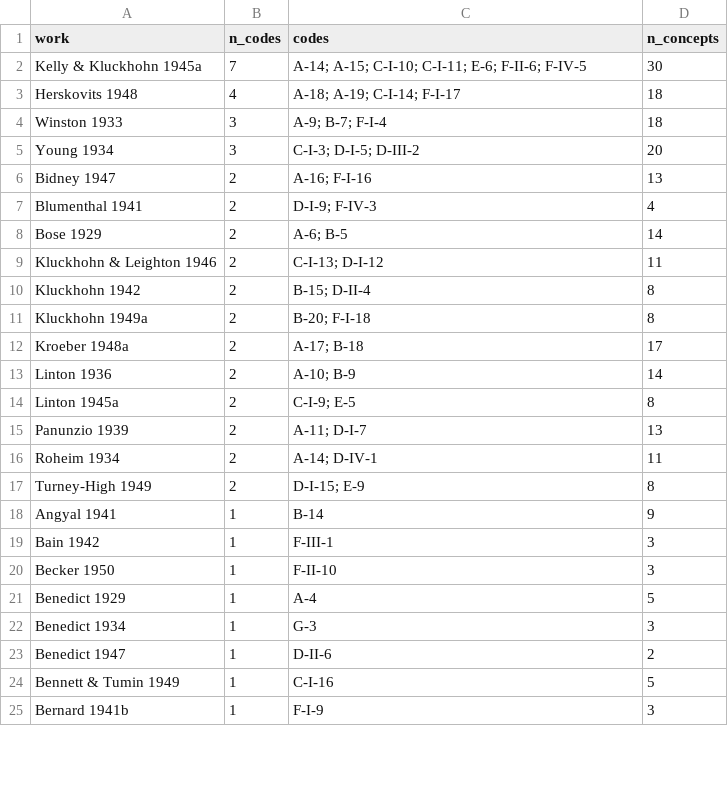
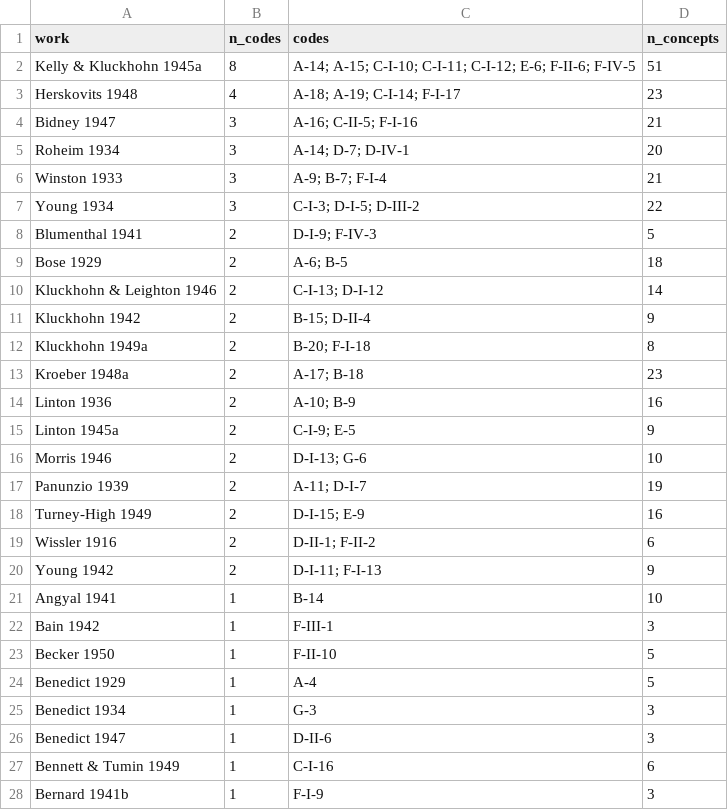
Before and after one commit to olizardo/definitions-of-culture-two-mode, a CSV file: data/kk-index-b-works.csv, drawn as a sheet; only a part is shown; the diff covers the shown part only.

```diff
--- a/data/kk-index-b-works.csv
+++ b/data/kk-index-b-works.csv
@@ -1,25 +1,28 @@
 "work","n_codes","codes","n_concepts"
-"Kelly & Kluckhohn 1945a",7,"A-14; A-15; C-I-10; C-I-11; E-6; F-II-6; F-IV-5",30
-"Herskovits 1948",4,"A-18; A-19; C-I-14; F-I-17",18
-"Winston 1933",3,"A-9; B-7; F-I-4",18
-"Young 1934",3,"C-I-3; D-I-5; D-III-2",20
-"Bidney 1947",2,"A-16; F-I-16",13
-"Blumenthal 1941",2,"D-I-9; F-IV-3",4
-"Bose 1929",2,"A-6; B-5",14
-"Kluckhohn & Leighton 1946",2,"C-I-13; D-I-12",11
-"Kluckhohn 1942",2,"B-15; D-II-4",8
+"Kelly & Kluckhohn 1945a",8,"A-14; A-15; C-I-10; C-I-11; C-I-12; E-6; F-II-6; F-IV-5",51
+"Herskovits 1948",4,"A-18; A-19; C-I-14; F-I-17",23
+"Bidney 1947",3,"A-16; C-II-5; F-I-16",21
+"Roheim 1934",3,"A-14; D-7; D-IV-1",20
+"Winston 1933",3,"A-9; B-7; F-I-4",21
+"Young 1934",3,"C-I-3; D-I-5; D-III-2",22
+"Blumenthal 1941",2,"D-I-9; F-IV-3",5
+"Bose 1929",2,"A-6; B-5",18
+"Kluckhohn & Leighton 1946",2,"C-I-13; D-I-12",14
+"Kluckhohn 1942",2,"B-15; D-II-4",9
 "Kluckhohn 1949a",2,"B-20; F-I-18",8
-"Kroeber 1948a",2,"A-17; B-18",17
-"Linton 1936",2,"A-10; B-9",14
-"Linton 1945a",2,"C-I-9; E-5",8
-"Panunzio 1939",2,"A-11; D-I-7",13
-"Roheim 1934",2,"A-14; D-IV-1",11
-"Turney-High 1949",2,"D-I-15; E-9",8
-"Angyal 1941",1,"B-14",9
+"Kroeber 1948a",2,"A-17; B-18",23
+"Linton 1936",2,"A-10; B-9",16
+"Linton 1945a",2,"C-I-9; E-5",9
+"Morris 1946",2,"D-I-13; G-6",10
+"Panunzio 1939",2,"A-11; D-I-7",19
+"Turney-High 1949",2,"D-I-15; E-9",16
+"Wissler 1916",2,"D-II-1; F-II-2",6
+"Young 1942",2,"D-I-11; F-I-13",9
+"Angyal 1941",1,"B-14",10
 "Bain 1942",1,"F-III-1",3
-"Becker 1950",1,"F-II-10",3
+"Becker 1950",1,"F-II-10",5
 "Benedict 1929",1,"A-4",5
 "Benedict 1934",1,"G-3",3
-"Benedict 1947",1,"D-II-6",2
-"Bennett & Tumin 1949",1,"C-I-16",5
+"Benedict 1947",1,"D-II-6",3
+"Bennett & Tumin 1949",1,"C-I-16",6
 "Bernard 1941b",1,"F-I-9",3
```
Also changed, not shown: 14 added rows, 3 removed rows and 80 edited cells elsewhere in this file, data/kk-index-b-ca-works-lcc2core-subelements.csv, data/kk-index-b-ca-works-lcc2core-works.csv, 40 other files.
